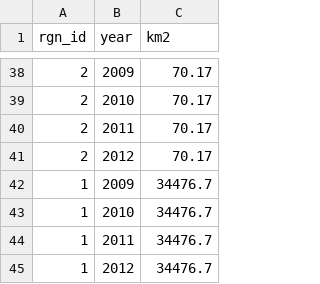
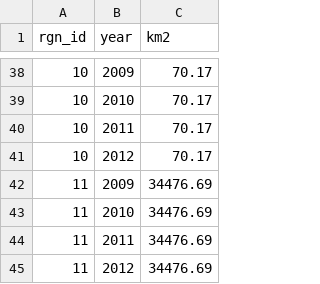
Before and after one commit to OHI-Science/chn, a CSV file: province2015/prep/9.2_LSP/lsp_cmpa_chn2015_YWW.csv, drawn as a sheet; only a part is shown, gaps mark what is left out; the diff covers the shown part only.

Commit message:
updated LSP data

```diff
--- a/province2015/prep/9.2_LSP/lsp_cmpa_chn2015_YWW.csv
+++ b/province2015/prep/9.2_LSP/lsp_cmpa_chn2015_YWW.csv
@@ -38,8 +38,8 @@
-2,2009,70.17
-2,2010,70.17
-2,2011,70.17
-2,2012,70.17
-1,2009,34476.7
-1,2010,34476.7
-1,2011,34476.7
-1,2012,34476.7
+10,2009,70.17
+10,2010,70.17
+10,2011,70.17
+10,2012,70.17
+11,2009,34476.69
+11,2010,34476.69
+11,2011,34476.69
+11,2012,34476.69
```
Also changed, not shown: 28 added rows, 28 removed rows and 4 edited cells elsewhere in this file, province2015/pre-proc/9.2_LSP/6H_lsp_cmpa_chn2015_YWW.csv, 4 other files.
